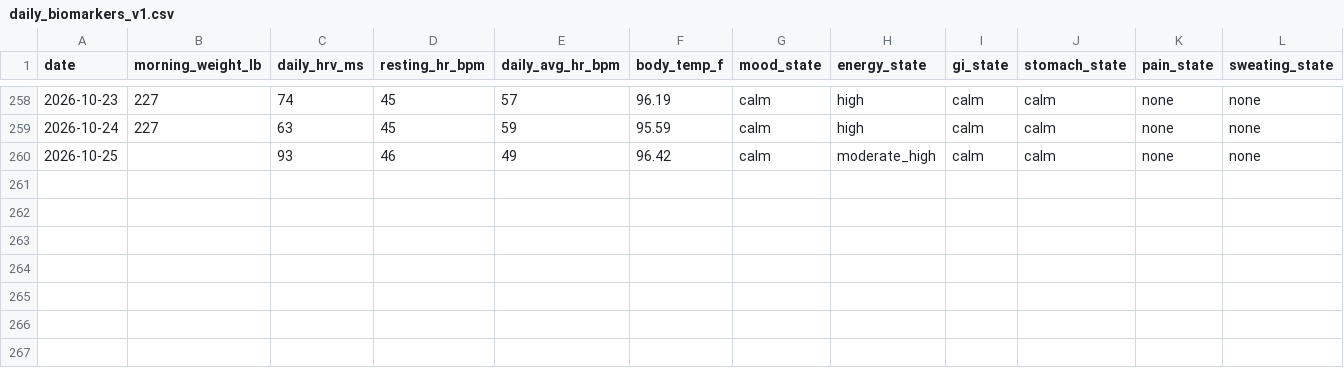
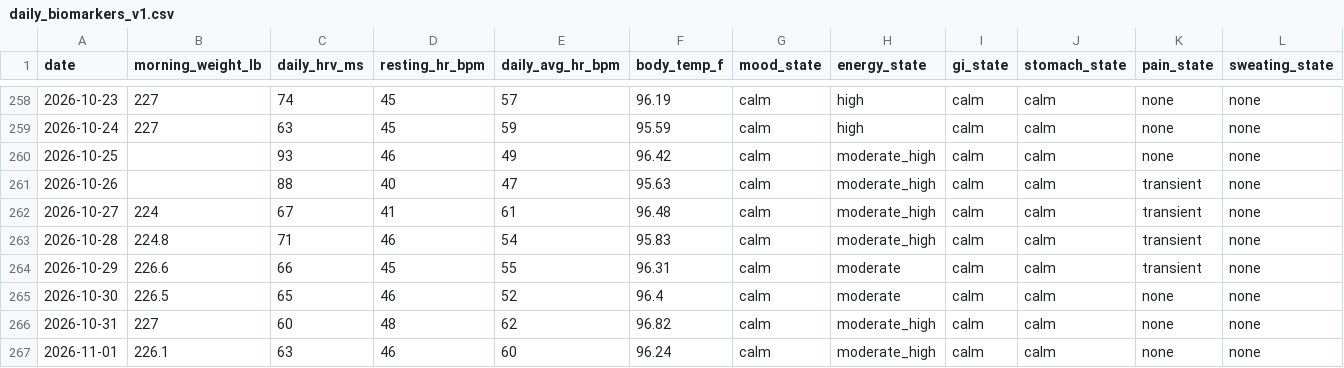
Before and after one commit to CDHughett/daniel-longitudinal-public, a CSV file: data/daily_biomarkers_v1.csv, drawn as a sheet; only a part is shown, gaps mark what is left out; rows hold the shown columns only; the diff names each change by its address in the sheet, - before the commit and + after, or states it on an @@ line.

```diff
--- a/data/daily_biomarkers_v1.csv
+++ b/data/daily_biomarkers_v1.csv
+row 261: 2026-10-26 |  | 88 | 40 | 47 | 95.63 | calm | moderate_high | calm | calm | transient | none
+row 262: 2026-10-27 | 224 | 67 | 41 | 61 | 96.48 | calm | moderate_high | calm | calm | transient | none
+row 263: 2026-10-28 | 224.8 | 71 | 46 | 54 | 95.83 | calm | moderate_high | calm | calm | transient | none
+row 264: 2026-10-29 | 226.6 | 66 | 45 | 55 | 96.31 | calm | moderate | calm | calm | transient | none
+row 265: 2026-10-30 | 226.5 | 65 | 46 | 52 | 96.4 | calm | moderate | calm | calm | none | none
+row 266: 2026-10-31 | 227 | 60 | 48 | 62 | 96.82 | calm | moderate_high | calm | calm | none | none
+row 267: 2026-11-01 | 226.1 | 63 | 46 | 60 | 96.24 | calm | moderate_high | calm | calm | none | none
```
Also changed, not shown: data/context_events_v1.csv, data/sleep_longitudinal_v1.csv, 2 other files.
